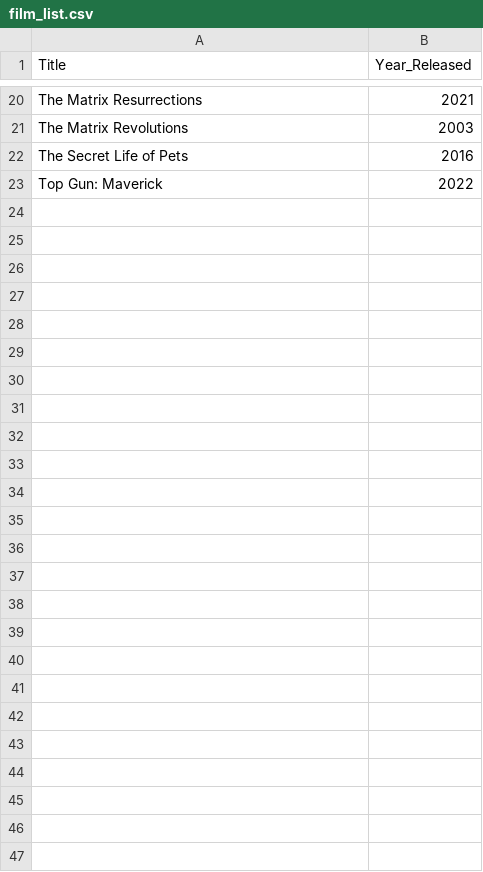
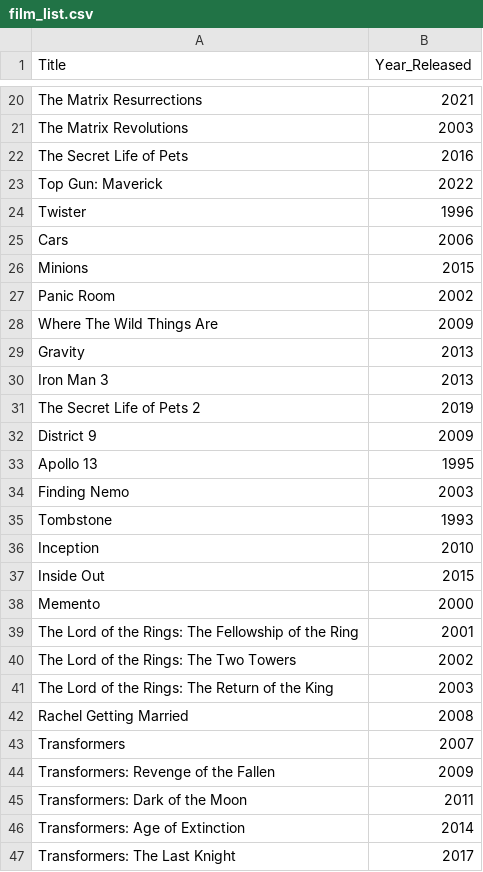
Before and after one commit to trey-causey/Movies_Data, a CSV file: input_files/film_list.csv, drawn as a sheet; only a part is shown, gaps mark what is left out.

```diff
--- a/input_files/film_list.csv
+++ b/input_files/film_list.csv
@@ -23 +23,25 @@ The Secret Life of Pets,2016
 Top Gun: Maverick,2022
+Twister,1996
+Cars,2006
+Minions,2015
+Panic Room,2002
+Where The Wild Things Are,2009
+Gravity,2013
+Iron Man 3,2013
+The Secret Life of Pets 2,2019
+District 9,2009
+Apollo 13,1995
+Finding Nemo,2003
+Tombstone,1993
+Inception,2010
+Inside Out,2015
+Memento,2000
+The Lord of the Rings: The Fellowship of the Ring,2001
+The Lord of the Rings: The Two Towers,2002
+The Lord of the Rings: The Return of the King,2003
+Rachel Getting Married,2008
+Transformers,2007
+Transformers: Revenge of the Fallen,2009
+Transformers: Dark of the Moon,2011
+Transformers: Age of Extinction,2014
+Transformers: The Last Knight,2017
```
Also changed, not shown: output_files/movie_list.csv, 7 other files.
